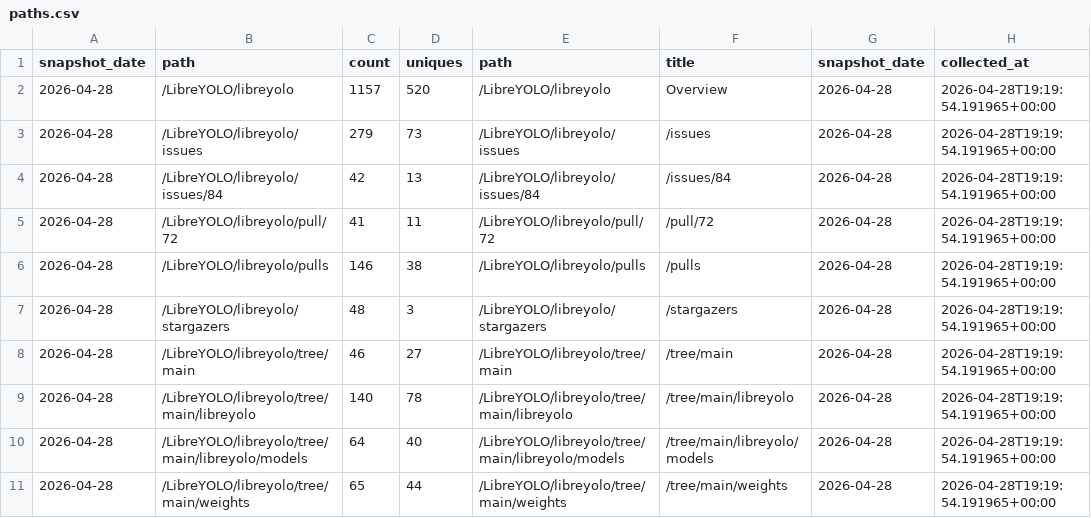
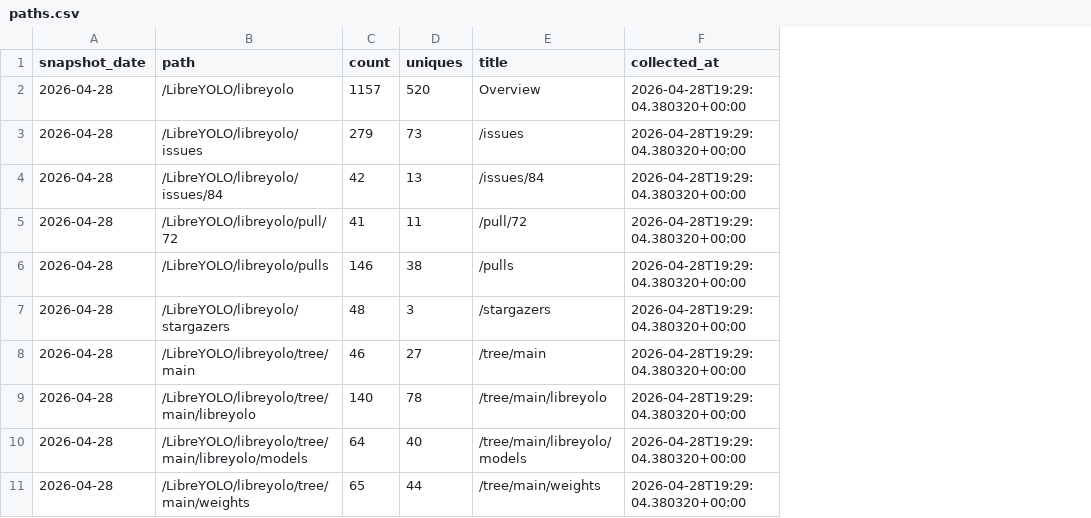
Before and after one commit to LibreYOLO/libreyolo, a CSV file: analytics/github-traffic/paths.csv, drawn as a sheet; removed rows and columns are numbered as before the commit, all else as after; the diff names each change by its address in the sheet, - before the commit and + after, or states it on an @@ line.

Commit message:
chore: archive GitHub traffic data

```diff
--- a/analytics/github-traffic/paths.csv
+++ b/analytics/github-traffic/paths.csv
-column E (path), rows 2-11: /LibreYOLO/libreyolo | /LibreYOLO/libreyolo/issues | /LibreYOLO/libreyolo/issues/84 | /LibreYOLO/libreyolo/pull/72 | /LibreYOLO/libreyolo/pulls | /LibreYOLO/libreyolo/stargazers | /LibreYOLO/libreyolo/tree/main | /LibreYOLO/libreyolo/tree/main/libreyolo | /LibreYOLO/libreyolo/tree/main/libreyolo/models | /LibreYOLO/libreyolo/tree/main/weights
-column G (snapshot_date), rows 2-11: all 2026-04-28
-column H (collected_at), rows 2-11: all 2026-04-28T19:19:54.191965+00:00
+column F (collected_at), rows 2-11: all 2026-04-28T19:29:04.380320+00:00
```
Also changed, not shown: analytics/github-traffic/daily.csv, analytics/github-traffic/referrers.csv, 2 other files.
